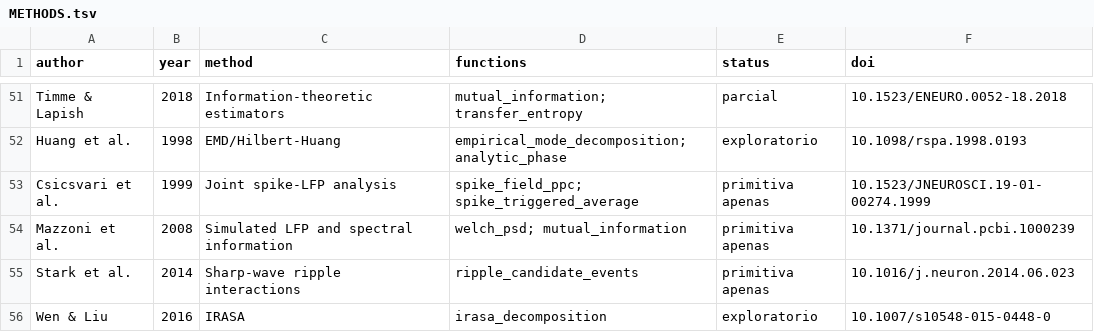
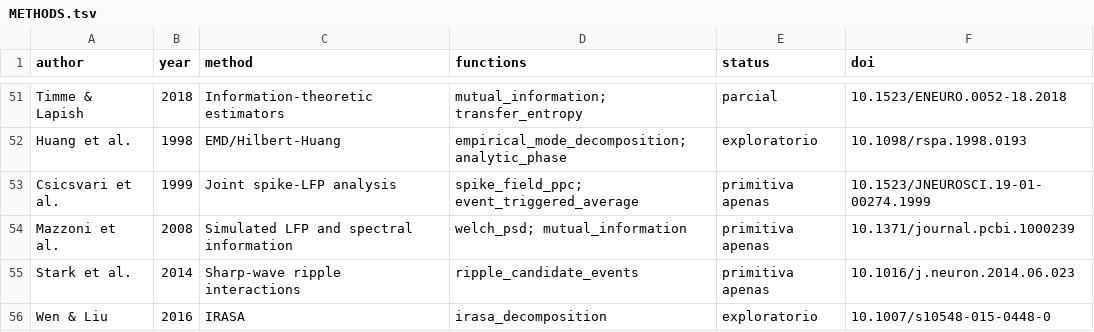
Before and after one commit to DevanagariSoftwareHouse/neuronal, a TSV file: matlab/METHODS.tsv, drawn as a sheet; only a part is shown, gaps mark what is left out.

```diff
--- a/matlab/METHODS.tsv
+++ b/matlab/METHODS.tsv
@@ -52,3 +52,3 @@ Timme & Lapish	2018	Information-theoretic estimators	mutual_information; transfe
 Huang et al.	1998	EMD/Hilbert-Huang	empirical_mode_decomposition; analytic_phase	exploratorio	10.1098/rspa.1998.0193
-Csicsvari et al.	1999	Joint spike-LFP analysis	spike_field_ppc; spike_triggered_average	primitiva apenas	10.1523/JNEUROSCI.19-01-00274.1999
+Csicsvari et al.	1999	Joint spike-LFP analysis	spike_field_ppc; event_triggered_average	primitiva apenas	10.1523/JNEUROSCI.19-01-00274.1999
 Mazzoni et al.	2008	Simulated LFP and spectral information	welch_psd; mutual_information	primitiva apenas	10.1371/journal.pcbi.1000239
```
Also changed, not shown: analysis/+con2phys/path/coverage.csv, 39 other files.
